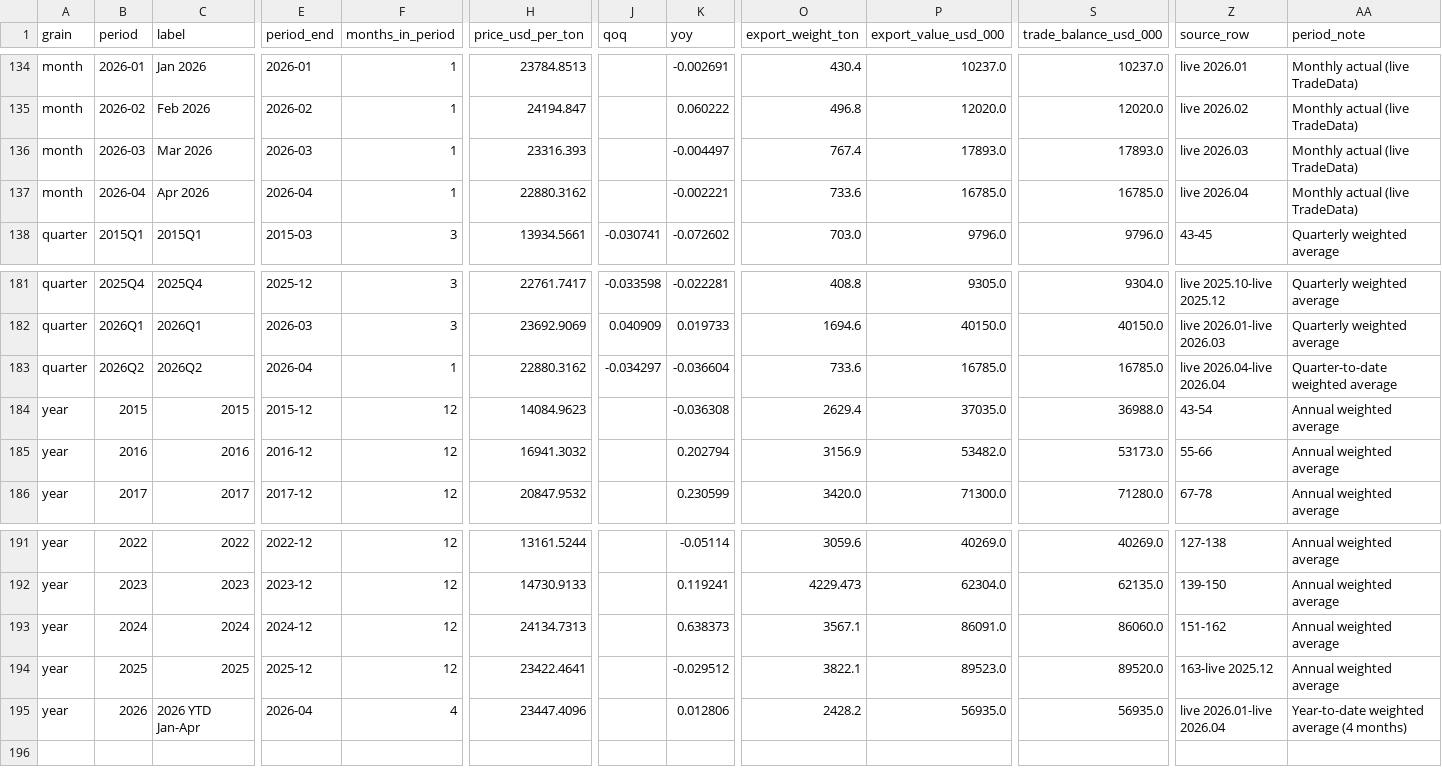
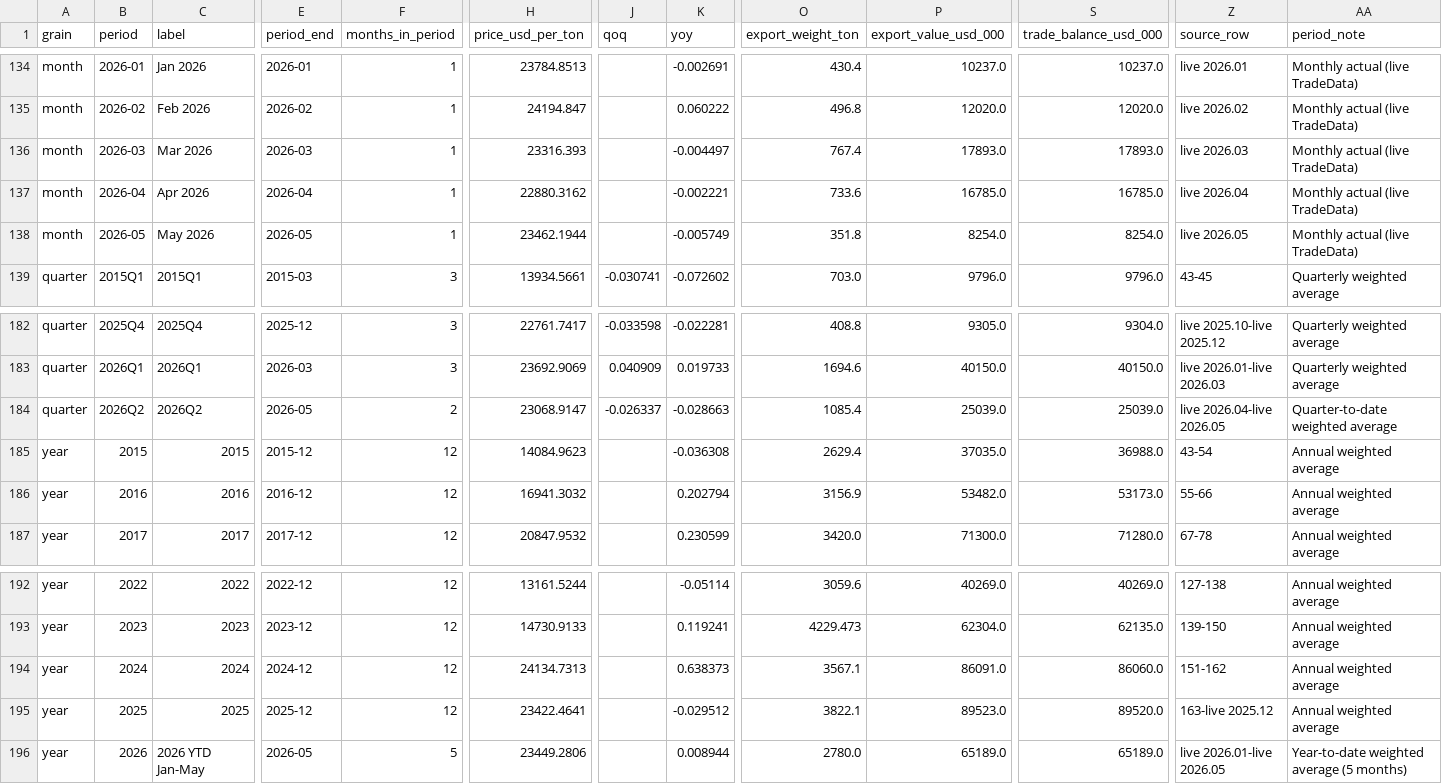
Before and after one commit to benzkanin41-alt/seaweed-price-dashboard, a CSV file: seaweed_cost_dashboard_data.csv, drawn as a sheet; only a part is shown, gaps mark what is left out; addresses are those after the commit; rows hold the shown columns only; the diff names each change by its address in the sheet, - before the commit and + after, or states it on an @@ line.

```diff
--- a/seaweed_cost_dashboard_data.csv
+++ b/seaweed_cost_dashboard_data.csv
+row 138: month | 2026-05 | May 2026 | 2026-05 | 1 | 23462.1944 |  | -0.005749 | 351.8 | 8254.0 | 8254.0 | live 2026.05 | Monthly actual (live TradeData)
-E184 (period_end): 2026-04
+E184 (period_end): 2026-05
-F184 (months_in_period): 1
+F184 (months_in_period): 2
-H184 (price_usd_per_ton): 22880.3162
+H184 (price_usd_per_ton): 23068.9147
-J184 (qoq): -0.034297
+J184 (qoq): -0.026337
-K184 (yoy): -0.036604
+K184 (yoy): -0.028663
-O184 (export_weight_ton): 733.6
+O184 (export_weight_ton): 1085.4
-P184 (export_value_usd_000): 16785.0
+P184 (export_value_usd_000): 25039.0
-S184 (trade_balance_usd_000): 16785.0
+S184 (trade_balance_usd_000): 25039.0
-Z184 (source_row): live 2026.04-live 2026.04
+Z184 (source_row): live 2026.04-live 2026.05
-C196 (label): 2026 YTD Jan-Apr
+C196 (label): 2026 YTD Jan-May
-E196 (period_end): 2026-04
+E196 (period_end): 2026-05
-F196 (months_in_period): 4
+F196 (months_in_period): 5
-H196 (price_usd_per_ton): 23447.4096
+H196 (price_usd_per_ton): 23449.2806
-K196 (yoy): 0.012806
+K196 (yoy): 0.008944
-O196 (export_weight_ton): 2428.2
+O196 (export_weight_ton): 2780.0
-P196 (export_value_usd_000): 56935.0
+P196 (export_value_usd_000): 65189.0
-S196 (trade_balance_usd_000): 56935.0
+S196 (trade_balance_usd_000): 65189.0
-Z196 (source_row): live 2026.01-live 2026.04
+Z196 (source_row): live 2026.01-live 2026.05
-AA196 (period_note): Year-to-date weighted average (4 months)
+AA196 (period_note): Year-to-date weighted average (5 months)
```
Also changed, not shown: 6 other files.
